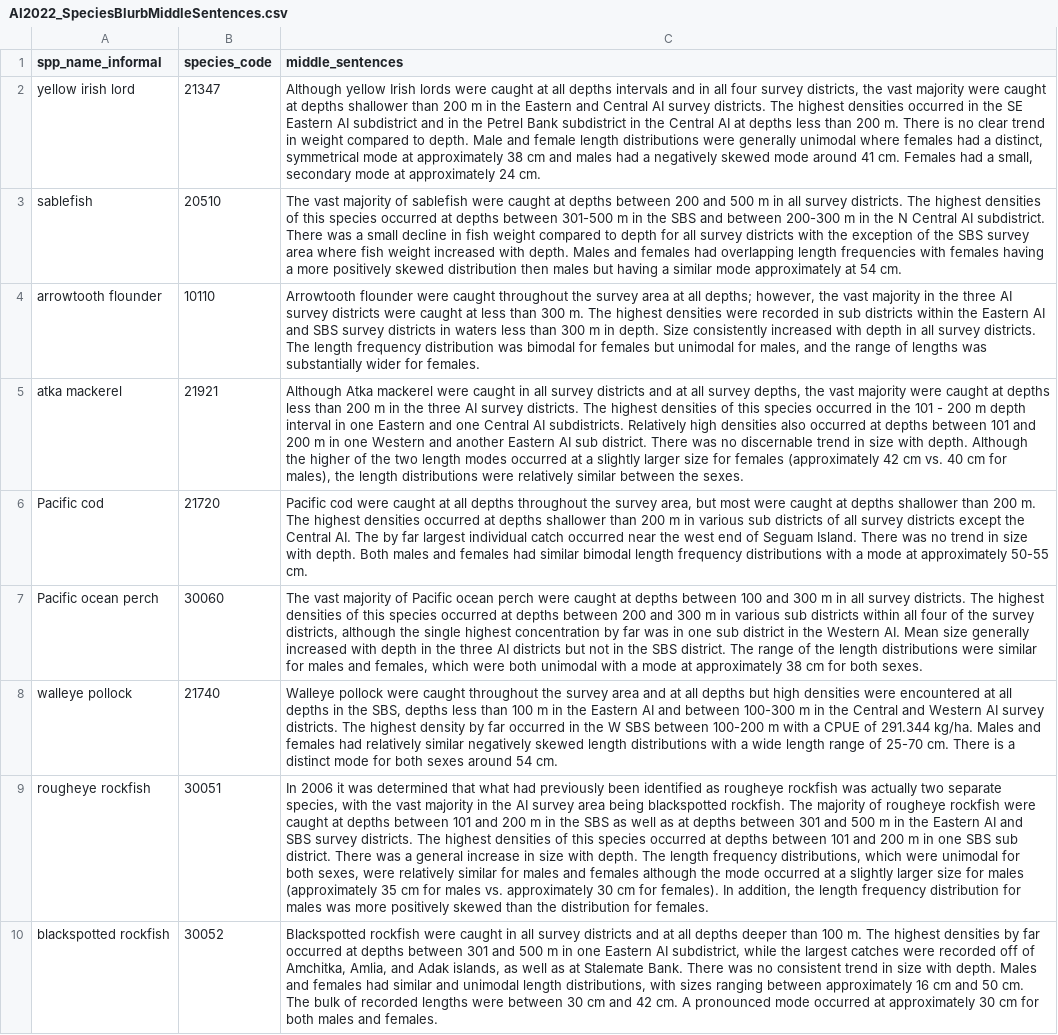
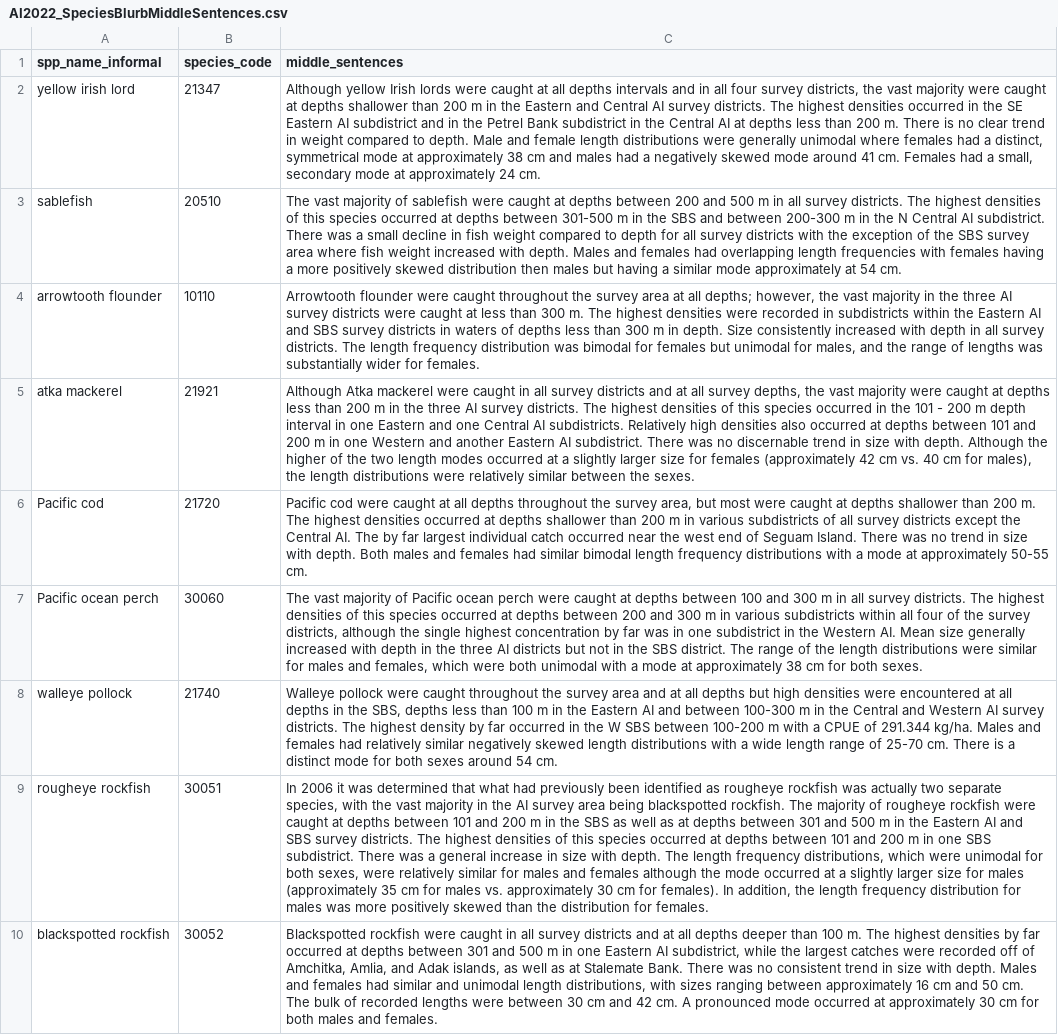
Before and after one commit to MargaretSiple-NOAA/goa-ai-data-reports, a CSV file: data/AI2022_SpeciesBlurbMiddleSentences.csv, drawn as a sheet; only a part is shown; the diff covers the shown part only; the diff names each change by its address in the sheet, - before the commit and + after, or states it on an @@ line.

Commit message:
update blurbs with new copy edits

```diff
--- a/data/AI2022_SpeciesBlurbMiddleSentences.csv
+++ b/data/AI2022_SpeciesBlurbMiddleSentences.csv
-C4 (middle_sentences): …recorded in sub districts within the Eastern AI and SBS survey districts in waters less than…
+C4 (middle_sentences): …recorded in subdistricts within the Eastern AI and SBS survey districts in waters of depths less than…
-C5 (middle_sentences): …Eastern AI sub district. There was…
+C5 (middle_sentences): …Eastern AI subdistrict. There was…
-C6 (middle_sentences): …in various sub districts of all…
+C6 (middle_sentences): …in various subdistricts of all…
-C7 (middle_sentences): …in various sub districts within all four of the survey districts, although the single highest concentration by far was in one sub district in the…
+C7 (middle_sentences): …in various subdistricts within all four of the survey districts, although the single highest concentration by far was in one subdistrict in the…
-C9 (middle_sentences): …one SBS sub district. There was…
+C9 (middle_sentences): …one SBS subdistrict. There was…
```
Also changed, not shown: 2 edited cells elsewhere in this file.
